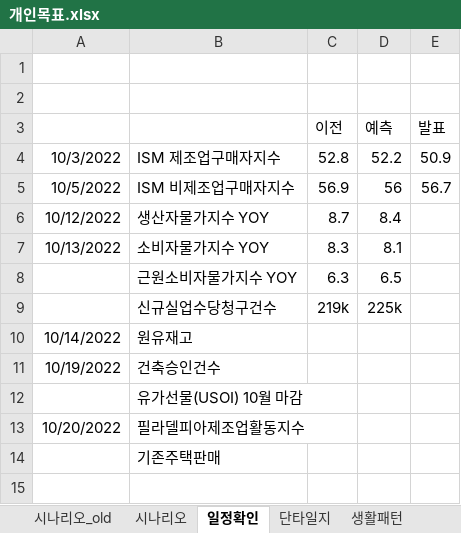
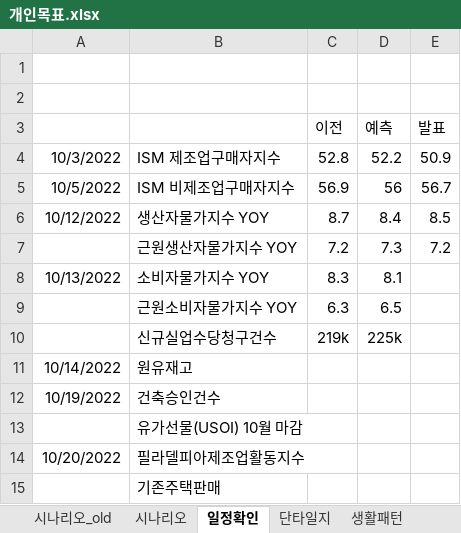
Before and after one commit to sbg613/MyStock, an Excel workbook: 개인목표.xlsx, sheet 일정확인, drawn as a sheet; values as stored, in another font and other column widths than the file's, no borders; the diff names each change by its address in the sheet, - before the commit and + after, or states it on an @@ line.

Commit message:
ddd

```diff
--- a/개인목표.xlsx (sheet 일정확인)
+++ b/개인목표.xlsx (sheet 일정확인)
-E6 (발표): (empty)
+E6 (발표): 8.5
+row 7:  | 근원생산자물가지수 YOY | 7.2 | 7.3 | 7.2
```
